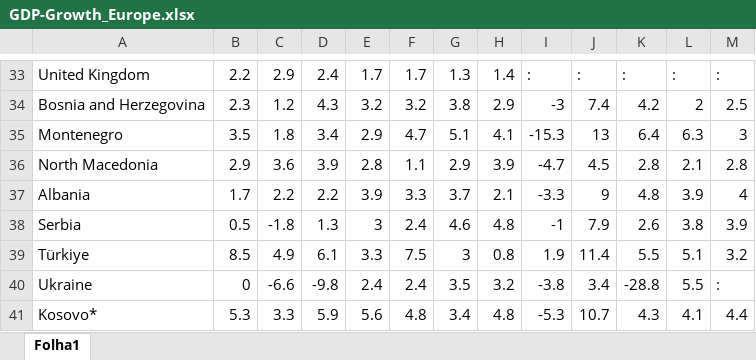
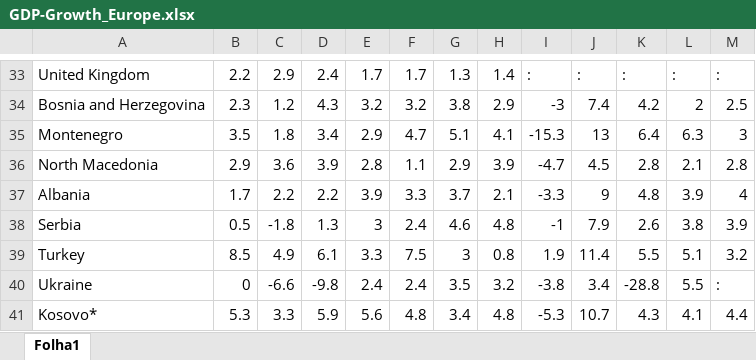
Before and after one commit to McDoritos/SGD_Data-Analysis, an Excel workbook: Datasets/Treated/GDP-Growth_Europe.xlsx, sheet Folha1, drawn as a sheet; only a part is shown, gaps mark what is left out; values as stored, in another font and other column widths than the file's, no borders; the diff names each change by its address in the sheet, - before the commit and + after, or states it on an @@ line.

```diff
--- a/Datasets/Treated/GDP-Growth_Europe.xlsx (sheet Folha1)
+++ b/Datasets/Treated/GDP-Growth_Europe.xlsx (sheet Folha1)
-A39: Türkiye
+A39: Turkey
```
Also changed, not shown: Datasets/Treated/Obesity_Europe.xlsx, Datasets/Treated/Physical-Activity_Europe.xlsx, 7 other files.
